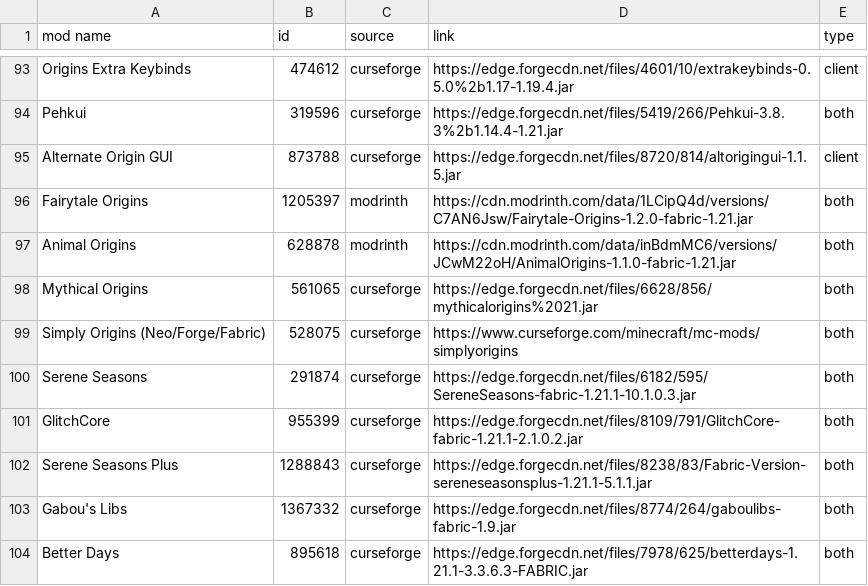
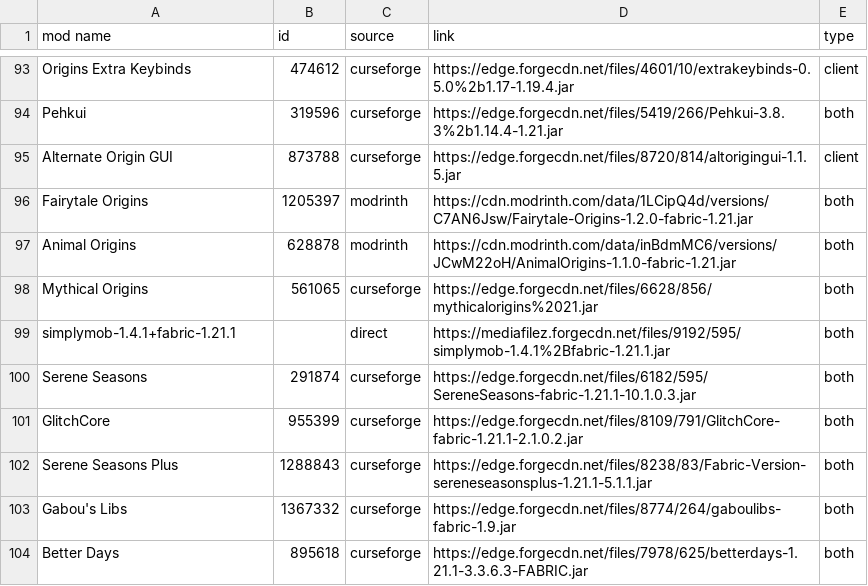
Before and after one commit to galactics-minecraft/mods-collector, a CSV file: client-mods.csv, drawn as a sheet; only a part is shown, gaps mark what is left out; removed rows and columns are numbered as before the commit, all else as after; the diff names each change by its address in the sheet, - before the commit and + after, or states it on an @@ line.

Commit message:
feat: update mod entries to replace Simply Origins with simplymob mod

```diff
--- a/client-mods.csv
+++ b/client-mods.csv
-row 99: Simply Origins (Neo/Forge/Fabric) | 528075 | curseforge | https://www.curseforge.com/minecraft/mc-mods/simplyorigins | both
+row 99: simplymob-1.4.1+fabric-1.21.1 |  | direct | https://mediafilez.forgecdn.net/files/9192/595/simplymob-1.4.1%2Bfabric-1.21.1.jar | both
```
Also changed, not shown: server-mods.csv, 1 other file.
